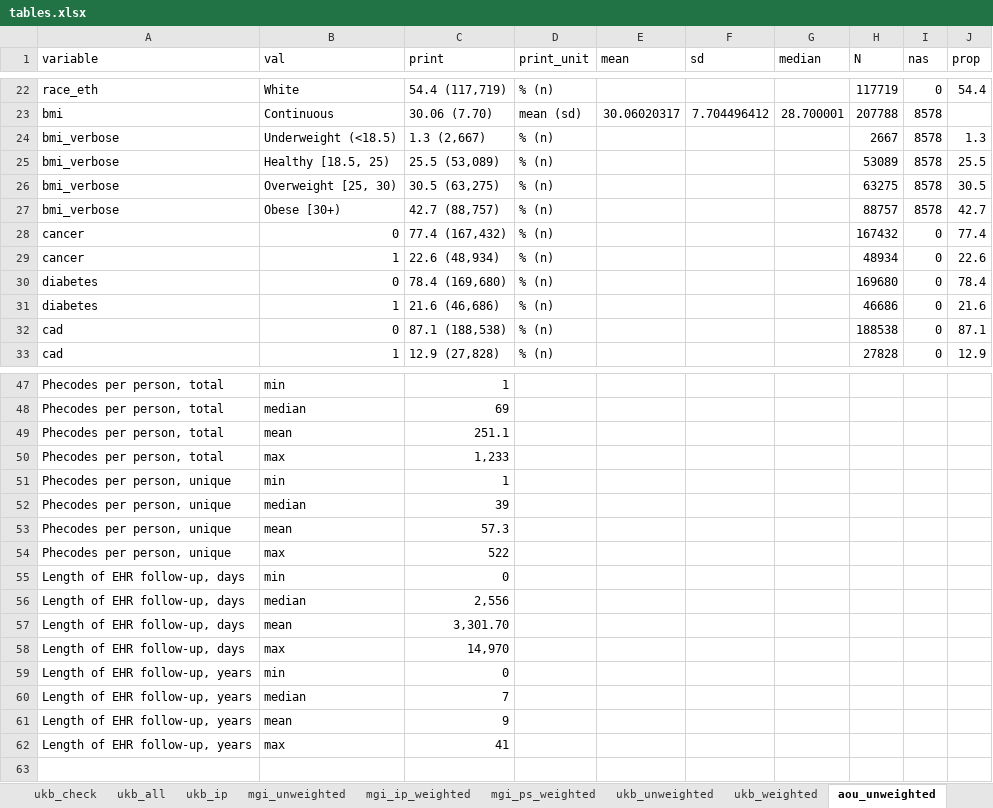
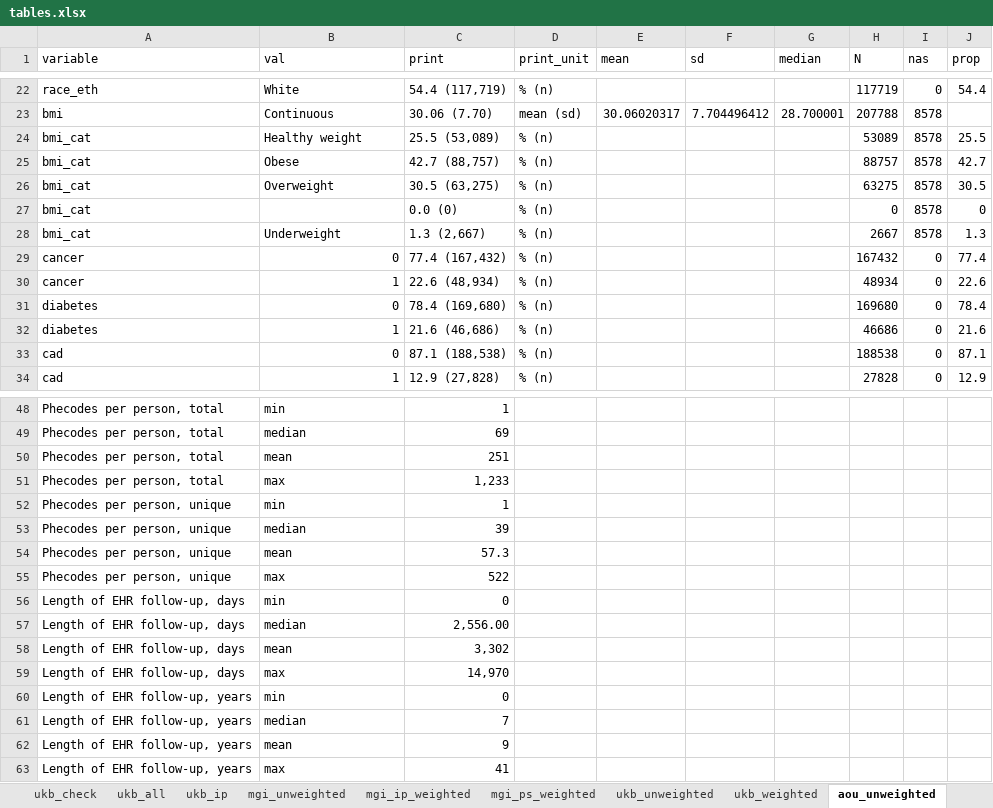
Before and after one commit to maxsal/biobank_selection_weights, an Excel workbook: docs/tables.xlsx, sheet aou_unweighted, drawn as a sheet; only a part is shown, gaps mark what is left out; values as stored, in another font and other column widths than the file's, no borders; removed rows and columns are numbered as before the commit, all else as after; the diff names each change by its address in the sheet, - before the commit and + after, or states it on an @@ line.

```diff
--- a/docs/tables.xlsx (sheet aou_unweighted)
+++ b/docs/tables.xlsx (sheet aou_unweighted)
-row 24: bmi_verbose | Underweight (<18.5) | 1.3 (2,667) | % (n) |  |  |  | 2667 | 8578 | 1.3
-A24 (variable): bmi_verbose
+A24 (variable): bmi_cat
-B24 (val): Healthy [18.5, 25)
+B24 (val): Healthy weight
+row 25: bmi_cat | Obese | 42.7 (88,757) | % (n) |  |  |  | 88757 | 8578 | 42.7
-A26 (variable): bmi_verbose
+A26 (variable): bmi_cat
-B26 (val): Overweight [25, 30)
+B26 (val): Overweight
-row 27: bmi_verbose | Obese [30+) | 42.7 (88,757) | % (n) |  |  |  | 88757 | 8578 | 42.7
+row 27: bmi_cat |  | 0.0 (0) | % (n) |  |  |  | 0 | 8578 | 0
+row 28: bmi_cat | Underweight | 1.3 (2,667) | % (n) |  |  |  | 2667 | 8578 | 1.3
-C50 (print): 251.1
+C50 (print): 251
-C57 (print): 2,556
+C57 (print): 2,556.00
-C58 (print): 3,301.70
+C58 (print): 3,302
```
Also changed, not shown: sheet table 1, other sheet tabs, formulas that keep their value, 1 other file.
